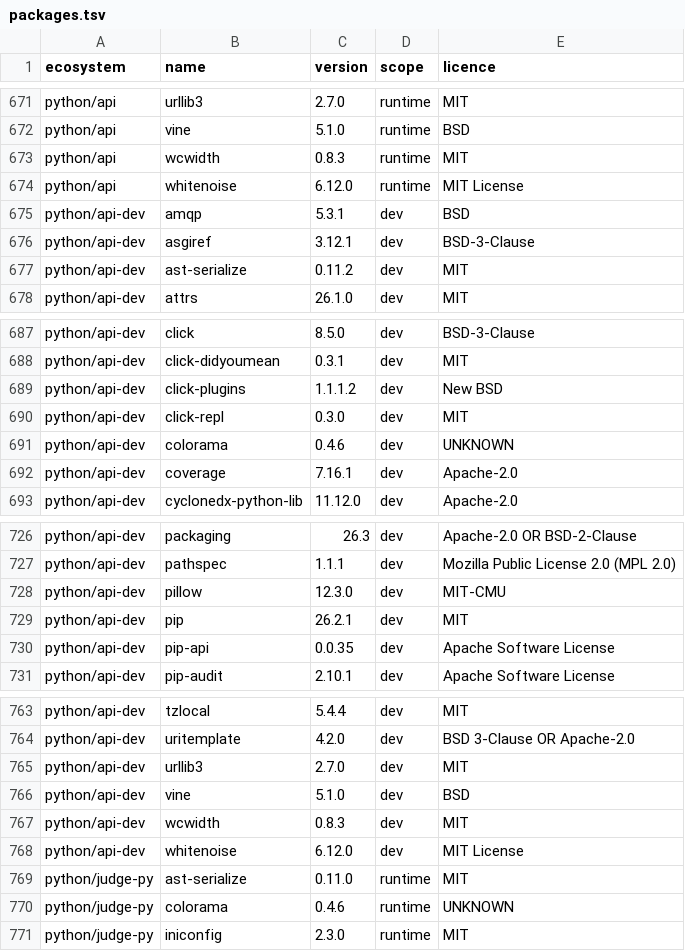
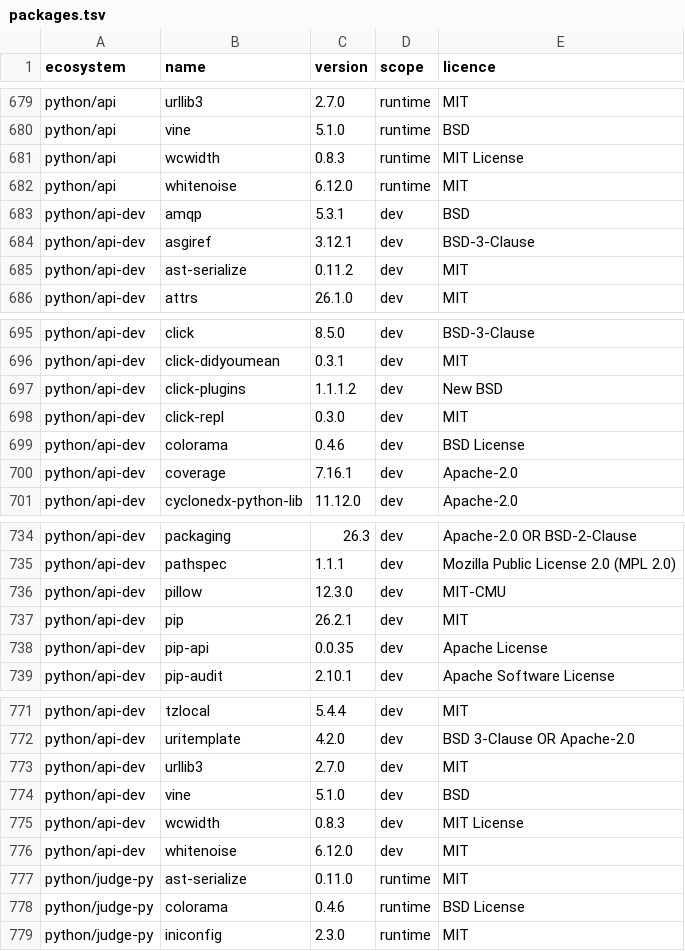
Before and after one commit to menarzullayev/rankwant, a TSV file: docs/research/2026-09-21-licence-inventory/packages.tsv, drawn as a sheet; only a part is shown, gaps mark what is left out; the diff covers the shown part only.

```diff
--- a/docs/research/2026-09-21-licence-inventory/packages.tsv
+++ b/docs/research/2026-09-21-licence-inventory/packages.tsv
@@ -672,4 +680,4 @@ python/api	urllib3	2.7.0	runtime	MIT
 python/api	vine	5.1.0	runtime	BSD
-python/api	wcwidth	0.8.3	runtime	MIT
-python/api	whitenoise	6.12.0	runtime	MIT License
+python/api	wcwidth	0.8.3	runtime	MIT License
+python/api	whitenoise	6.12.0	runtime	MIT
 python/api-dev	amqp	5.3.1	dev	BSD
@@ -690,3 +698,3 @@ python/api-dev	click-plugins	1.1.1.2	dev	New BSD
 python/api-dev	click-repl	0.3.0	dev	MIT
-python/api-dev	colorama	0.4.6	dev	UNKNOWN
+python/api-dev	colorama	0.4.6	dev	BSD License
 python/api-dev	coverage	7.16.1	dev	Apache-2.0
@@ -729,3 +737,3 @@ python/api-dev	pillow	12.3.0	dev	MIT-CMU
 python/api-dev	pip	26.2.1	dev	MIT
-python/api-dev	pip-api	0.0.35	dev	Apache Software License
+python/api-dev	pip-api	0.0.35	dev	Apache License
 python/api-dev	pip-audit	2.10.1	dev	Apache Software License
@@ -766,6 +774,6 @@ python/api-dev	urllib3	2.7.0	dev	MIT
 python/api-dev	vine	5.1.0	dev	BSD
-python/api-dev	wcwidth	0.8.3	dev	MIT
-python/api-dev	whitenoise	6.12.0	dev	MIT License
+python/api-dev	wcwidth	0.8.3	dev	MIT License
+python/api-dev	whitenoise	6.12.0	dev	MIT
 python/judge-py	ast-serialize	0.11.0	runtime	MIT
-python/judge-py	colorama	0.4.6	runtime	UNKNOWN
+python/judge-py	colorama	0.4.6	runtime	BSD License
 python/judge-py	iniconfig	2.3.0	runtime	MIT
```
Also changed, not shown: 9 added rows, 1 removed row and 3 edited cells elsewhere in this file, 4 other files.
